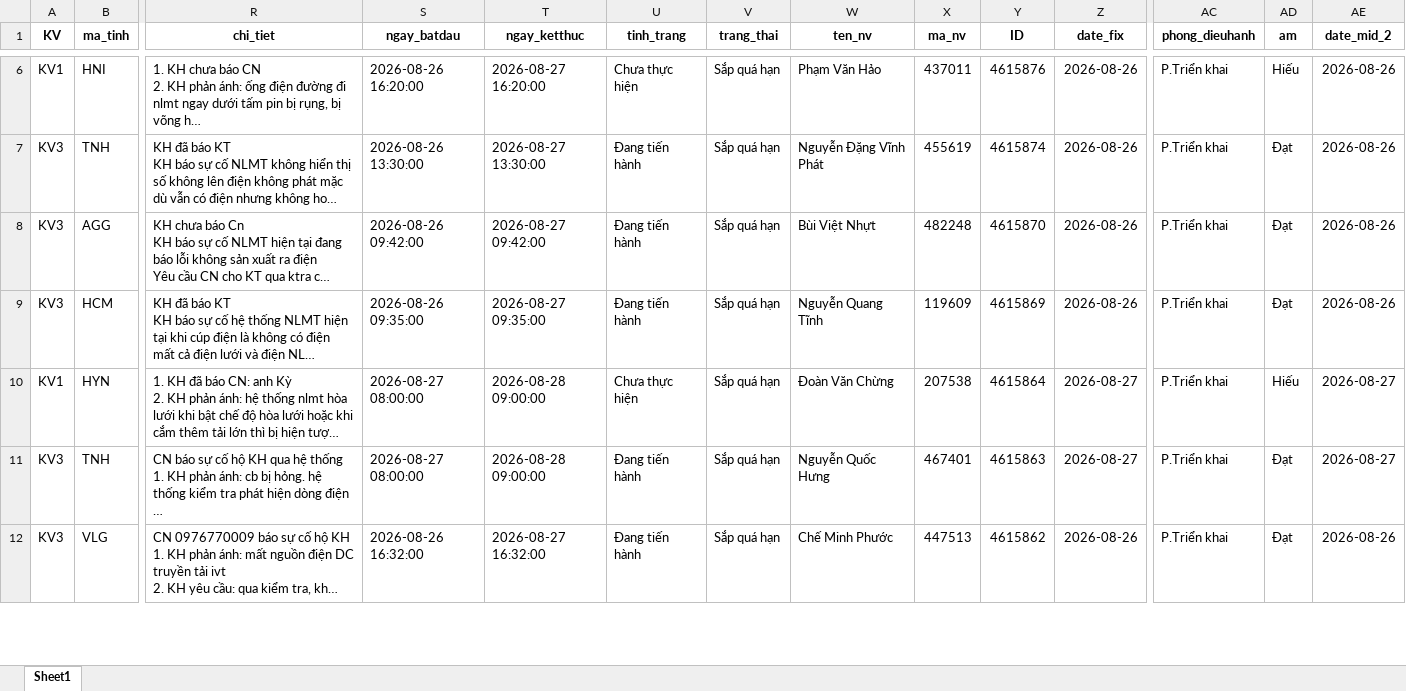
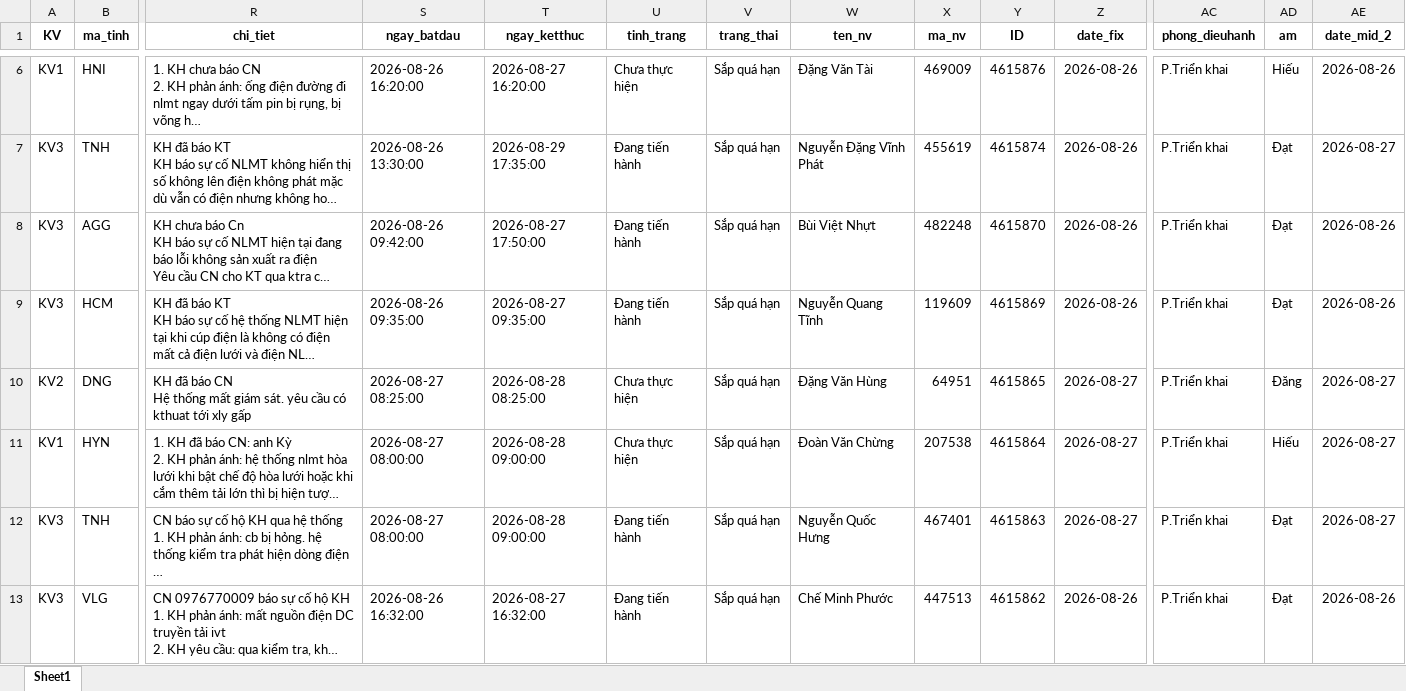
Before and after one commit to Nhunggg1612/dashboard-PAKH, an Excel workbook: data/3.R_pakh.xlsx, sheet Sheet1, drawn as a sheet; only a part is shown, gaps mark what is left out; long unchanged cells end in …; values as stored, in another font and other column widths than the file's, no borders; rows hold the shown columns only; ↵ is a line break in a cell; the diff covers the shown part only; the diff names each change by its address in the sheet, - before the commit and + after, or states it on an @@ line.

```diff
--- a/data/3.R_pakh.xlsx (sheet Sheet1)
+++ b/data/3.R_pakh.xlsx (sheet Sheet1)
-W6 (ten_nv): Phạm Văn Hảo
+W6 (ten_nv): Đặng Văn Tài
-X6 (ma_nv): 437011
+X6 (ma_nv): 469009
-T7 (ngay_ketthuc): 2026-08-27 13:30:00
+T7 (ngay_ketthuc): 2026-08-29 17:35:00
-AE7 (date_mid_2): 2026-08-26
+AE7 (date_mid_2): 2026-08-27
-T8 (ngay_ketthuc): 2026-08-27 09:42:00
+T8 (ngay_ketthuc): 2026-08-27 17:50:00
+row 10: KV2 | DNG | KH đã báo CN ↵ Hệ thống mất giám sát. yêu cầu có kthuat tới xly gấp | 2026-08-27 08:25:00 | 2026-08-28 08:25:00 | Chưa thực hiện | Sắp quá hạn | Đặng Văn Hùng | 64951 | 4615865 | 2026-08-27 | P.Triển khai | Đăng | 2026-08-27
```
Also changed, not shown: 1 added row, 1 removed row and 11 edited cells elsewhere in this sheet, data/5.R_pakh_hoan_thanh.xlsx, data/AM_update.xlsx, 9 other files.
